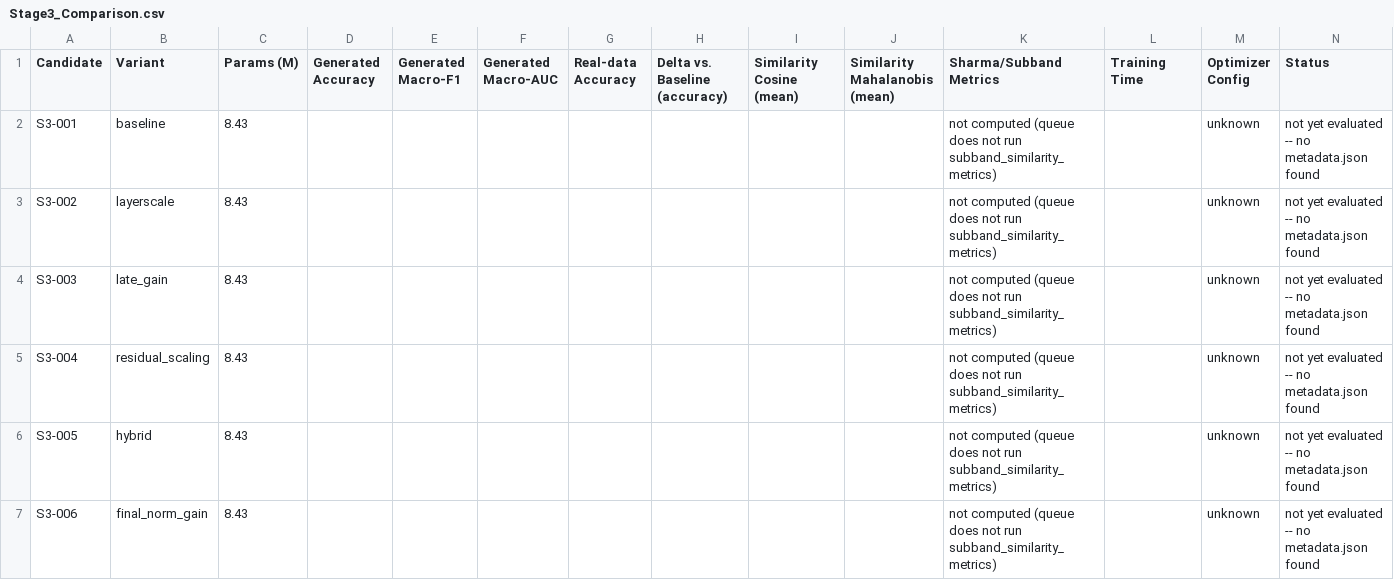
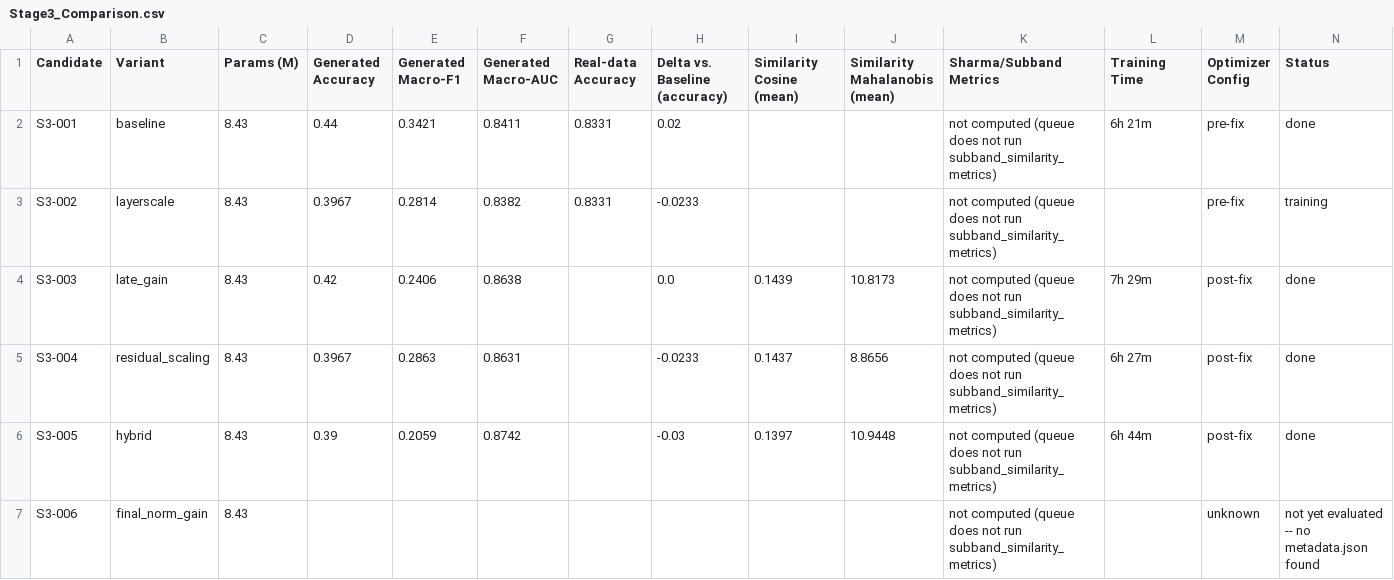
Before and after one commit to namankhatakdotcpp/ECG-Diffusion-RL-Research, a CSV file: Roadmap/Stage_3_Architecture_Improvements/Reports/Stage3_Comparison.csv, drawn as a sheet.

Commit message:
fix: recover missing generated-eval artifacts for S3-003/004/005 and regenerate Stage 3 comparison

```diff
--- a/Roadmap/Stage_3_Architecture_Improvements/Reports/Stage3_Comparison.csv
+++ b/Roadmap/Stage_3_Architecture_Improvements/Reports/Stage3_Comparison.csv
@@ -1,7 +1,7 @@
 Candidate,Variant,Params (M),Generated Accuracy,Generated Macro-F1,Generated Macro-AUC,Real-data Accuracy,Delta vs. Baseline (accuracy),Similarity Cosine (mean),Similarity Mahalanobis (mean),Sharma/Subband Metrics,Training Time,Optimizer Config,Status
-S3-001,baseline,8.43,,,,,,,,not computed (queue does not run subband_similarity_metrics),,unknown,not yet evaluated -- no metadata.json found
-S3-002,layerscale,8.43,,,,,,,,not computed (queue does not run subband_similarity_metrics),,unknown,not yet evaluated -- no metadata.json found
-S3-003,late_gain,8.43,,,,,,,,not computed (queue does not run subband_similarity_metrics),,unknown,not yet evaluated -- no metadata.json found
-S3-004,residual_scaling,8.43,,,,,,,,not computed (queue does not run subband_similarity_metrics),,unknown,not yet evaluated -- no metadata.json found
-S3-005,hybrid,8.43,,,,,,,,not computed (queue does not run subband_similarity_metrics),,unknown,not yet evaluated -- no metadata.json found
+S3-001,baseline,8.43,0.44,0.3421,0.8411,0.8331,0.02,,,not computed (queue does not run subband_similarity_metrics),6h 21m,pre-fix,done
+S3-002,layerscale,8.43,0.3967,0.2814,0.8382,0.8331,-0.0233,,,not computed (queue does not run subband_similarity_metrics),,pre-fix,training
+S3-003,late_gain,8.43,0.42,0.2406,0.8638,,0.0,0.1439,10.8173,not computed (queue does not run subband_similarity_metrics),7h 29m,post-fix,done
+S3-004,residual_scaling,8.43,0.3967,0.2863,0.8631,,-0.0233,0.1437,8.8656,not computed (queue does not run subband_similarity_metrics),6h 27m,post-fix,done
+S3-005,hybrid,8.43,0.39,0.2059,0.8742,,-0.03,0.1397,10.9448,not computed (queue does not run subband_similarity_metrics),6h 44m,post-fix,done
 S3-006,final_norm_gain,8.43,,,,,,,,not computed (queue does not run subband_similarity_metrics),,unknown,not yet evaluated -- no metadata.json found
```
Also changed, not shown: 1 other file.
